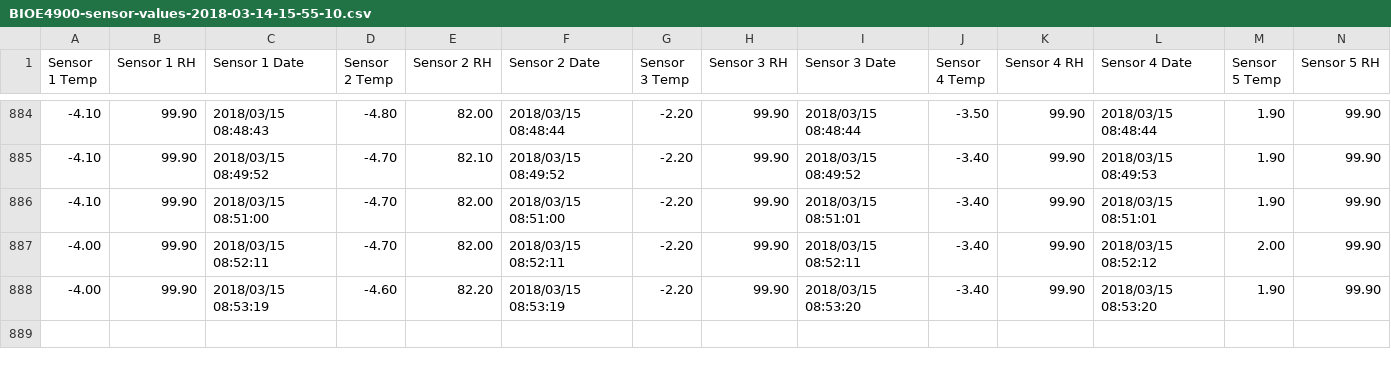
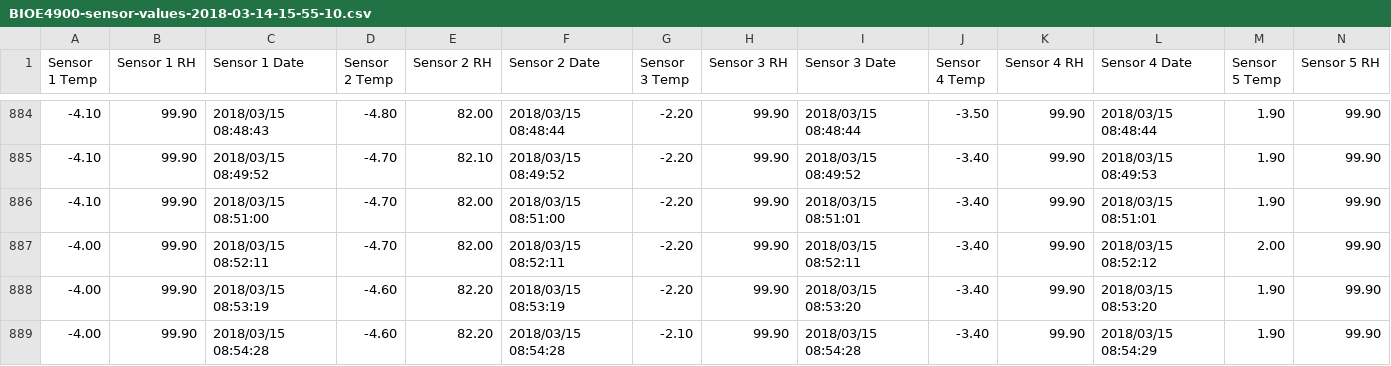
Before and after one commit to BIOE4900github/BIOE4900github, a CSV file: BIOE4900-sensor-values-2018-03-14-15-55-10.csv, drawn as a sheet; only a part is shown, gaps mark what is left out; rows hold the shown columns only; the diff names each change by its address in the sheet, - before the commit and + after, or states it on an @@ line.

Commit message:
committed2018-03-15-08-54-33

```diff
--- a/BIOE4900-sensor-values-2018-03-14-15-55-10.csv
+++ b/BIOE4900-sensor-values-2018-03-14-15-55-10.csv
+row 889: -4.00 | 99.90 | 2018/03/15 08:54:28 | -4.60 | 82.20 | 2018/03/15 08:54:28 | -2.10 | 99.90 | 2018/03/15 08:54:28 | -3.40 | 99.90 | 2018/03/15 08:54:29 | 1.90 | 99.90
```
